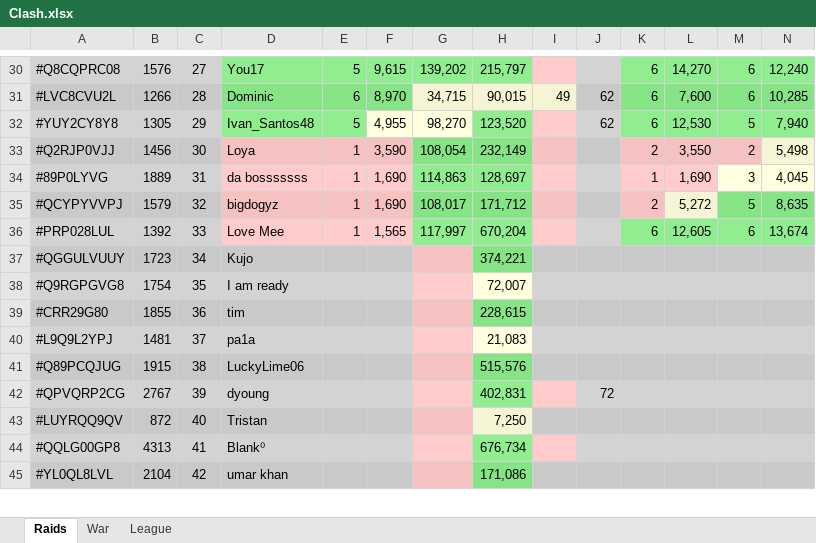
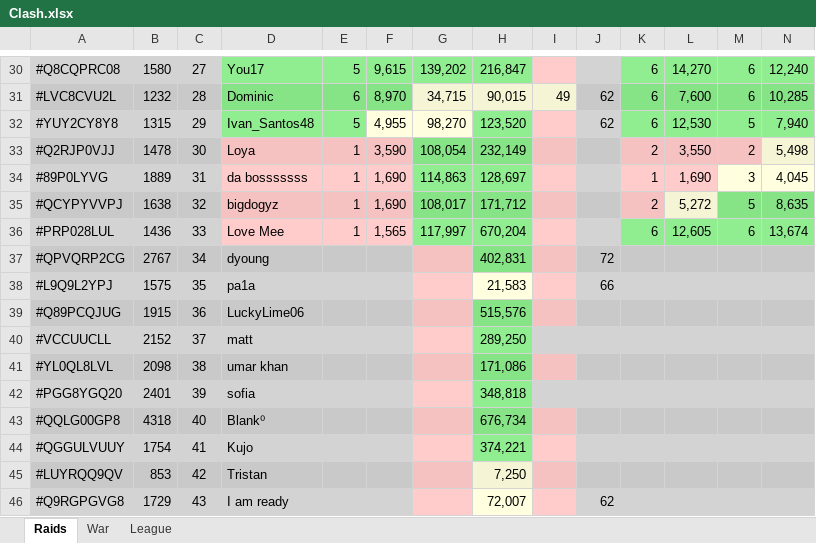
Before and after one commit to KYANI7E/Clans, an Excel workbook: Clash.xlsx, sheet Raids, drawn as a sheet; only a part is shown, gaps mark what is left out; values as stored, in another font and other column widths than the file's, no borders; removed rows and columns are numbered as before the commit, all else as after; rows hold the shown columns only; the diff covers the shown part only; the diff names each change by its address in the sheet, - before the commit and + after, or states it on an @@ line.

```diff
--- a/Clash.xlsx (sheet Raids)
+++ b/Clash.xlsx (sheet Raids)
-B30: 1576
+B30: 1580
-H30: 215,797
+H30: 216,847
-B31: 1266
+B31: 1232
-B32: 1305
+B32: 1315
-B33: 1456
+B33: 1478
-B35: 1579
+B35: 1638
-B36: 1392
+B36: 1436
-row 37: #QGGULVUUY | 1723 | 34 | Kujo |  |  |  | 374,221
-row 38: #Q9RGPGVG8 | 1754 | 35 | I am ready |  |  |  | 72,007
-row 39: #CRR29G80 | 1855 | 36 | tim |  |  |  | 228,615
+row 37: #QPVQRP2CG | 2767 | 34 | dyoung |  |  |  | 402,831 |  | 72
-B38: 1481
+B38: 1575
-C38: 37
+C38: 35
-H38: 21,083
+H38: 21,583
-I38 fill: #D3D3D3
+I38 fill: #FFCCCB
-J38: (empty)
+J38: 66
-C39: 38
+C39: 36
-I39 fill: #C9C9C9
+I39 fill: #F5C2C1
-row 42: #QPVQRP2CG | 2767 | 39 | dyoung |  |  |  | 402,831 |  | 72
-row 43: #LUYRQQ9QV | 872 | 40 | Tristan |  |  |  | 7,250
-row 44: #QQLG00GP8 | 4313 | 41 | Blank⁰ |  |  |  | 676,734
+row 40: #VCCUUCLL | 2152 | 37 | matt |  |  |  | 289,250
-B41: 2104
+B41: 2098
-C41: 42
+C41: 38
-I41 fill: #C9C9C9
+I41 fill: #F5C2C1
+row 42: #PGG8YGQ20 | 2401 | 39 | sofia |  |  |  | 348,818
+row 43: #QQLG00GP8 | 4318 | 40 | Blank⁰ |  |  |  | 676,734
+row 44: #QGGULVUUY | 1754 | 41 | Kujo |  |  |  | 374,221
+row 45: #LUYRQQ9QV | 853 | 42 | Tristan |  |  |  | 7,250
+row 46: #Q9RGPGVG8 | 1729 | 43 | I am ready |  |  |  | 72,007 |  | 62
```
Also changed, not shown: 1 added row and 198 edited cells elsewhere in this sheet, sheet War.
